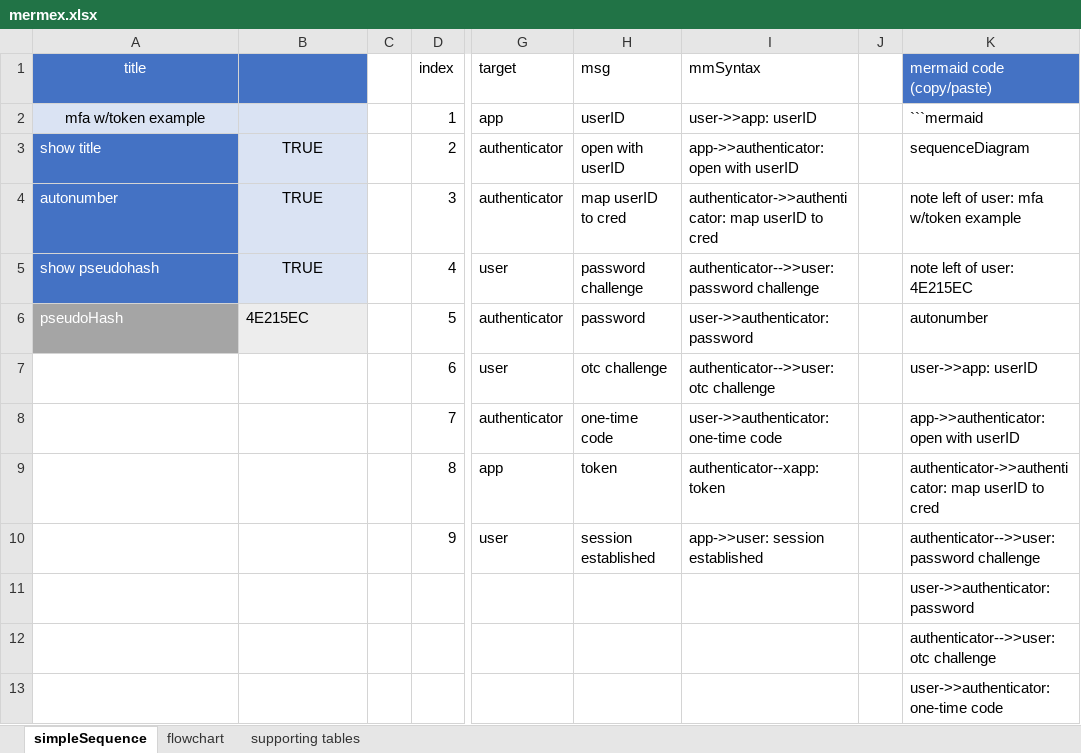
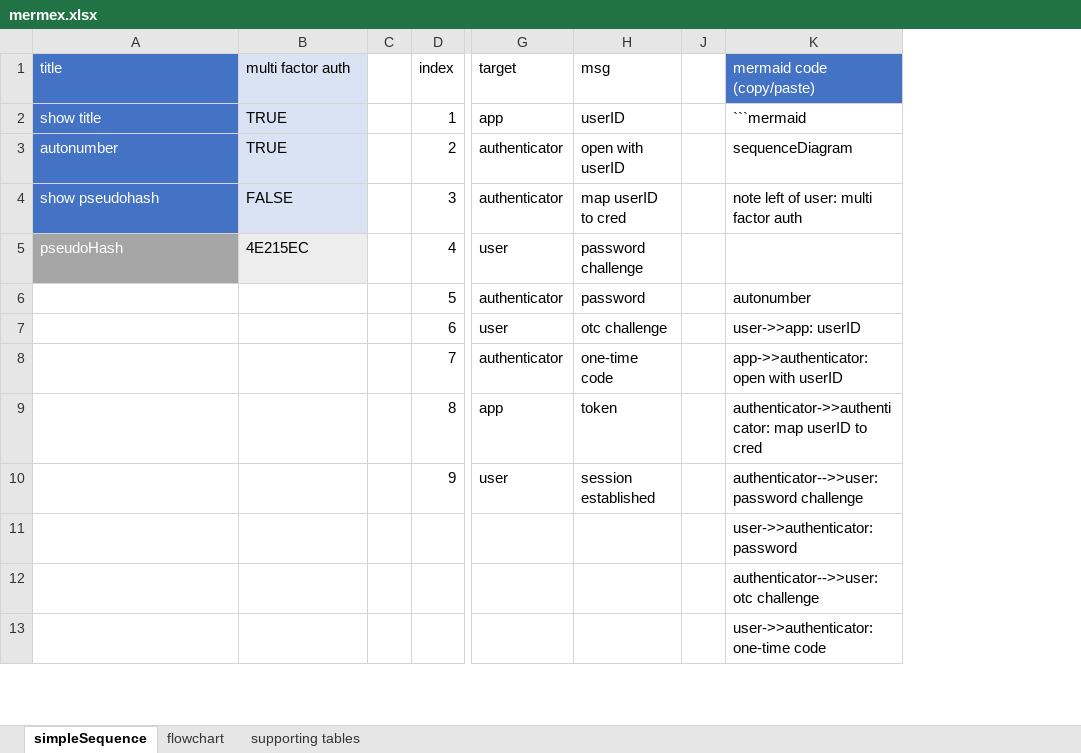
Before and after one commit to pgaljan/mermex, an Excel workbook: mermex.xlsx, sheet simpleSequence, drawn as a sheet; only a part is shown, gaps mark what is left out; values as stored, in another font and other column widths than the file's, no borders; conditional formats and table styles not drawn; the diff names each change by its address in the sheet, - before the commit and + after, or states it on an @@ line.

```diff
--- a/mermex.xlsx (sheet simpleSequence)
+++ b/mermex.xlsx (sheet simpleSequence)
@@ column I (mmSyntax) hidden, rows 2-10: user->>app: userID | app->>authenticator: open with userID | authenticator->>authenticator: map userID to cred | authenticator-->>user: password challenge | user->>authenticator: password | authenticator-->>user: otc challenge | user->>authenticator: one-time code | authenticator--xapp: token | app->>user: session established @@
-A1:A2 alignment: center
+A1:A2 alignment: left
-B1: (empty)
+B1: multi factor auth
-B1 fill: #4472C4
+B1 fill: #DAE3F3
-A2 (title): mfa w/token example
+A2 (title): show title
@@ A2 fill: #DAE3F3 → #4472C4, text colour: black → #FFFFFF @@
-B2 (multi factor auth): (empty)
+B2 (multi factor auth): TRUE
-A3 (title): show title
+A3 (title): autonumber
-B3:B5 alignment: center
+B3:B5 alignment: left
-A4 (title): autonumber
+A4 (title): show pseudohash
-B4 (multi factor auth): TRUE
+B4 (multi factor auth): FALSE
-K4 (mermaid code (copy/paste)): note left of user: mfa w/token example
+K4 (mermaid code (copy/paste)): note left of user: multi factor auth
-A5 (title): show pseudohash
+A5 (title): pseudoHash
-A5 fill: #4472C4
+A5 fill: #A5A5A5
-B5 (multi factor auth): TRUE
+B5 (multi factor auth): 4E215EC
-K5 (mermaid code (copy/paste)): note left of user: 4E215EC
+K5 (mermaid code (copy/paste)): (empty)
-A6 (title): pseudoHash
+A6 (title): (empty)
-A6 fill: #A5A5A5
+A6 fill: none
-B6 (multi factor auth): 4E215EC
+B6 (multi factor auth): (empty)
-B6 fill: #EDEDED
+B6 fill: none
```
Also changed, not shown: sheet flowchart, sheet supporting tables, formulas that keep their value, hidden cells.
